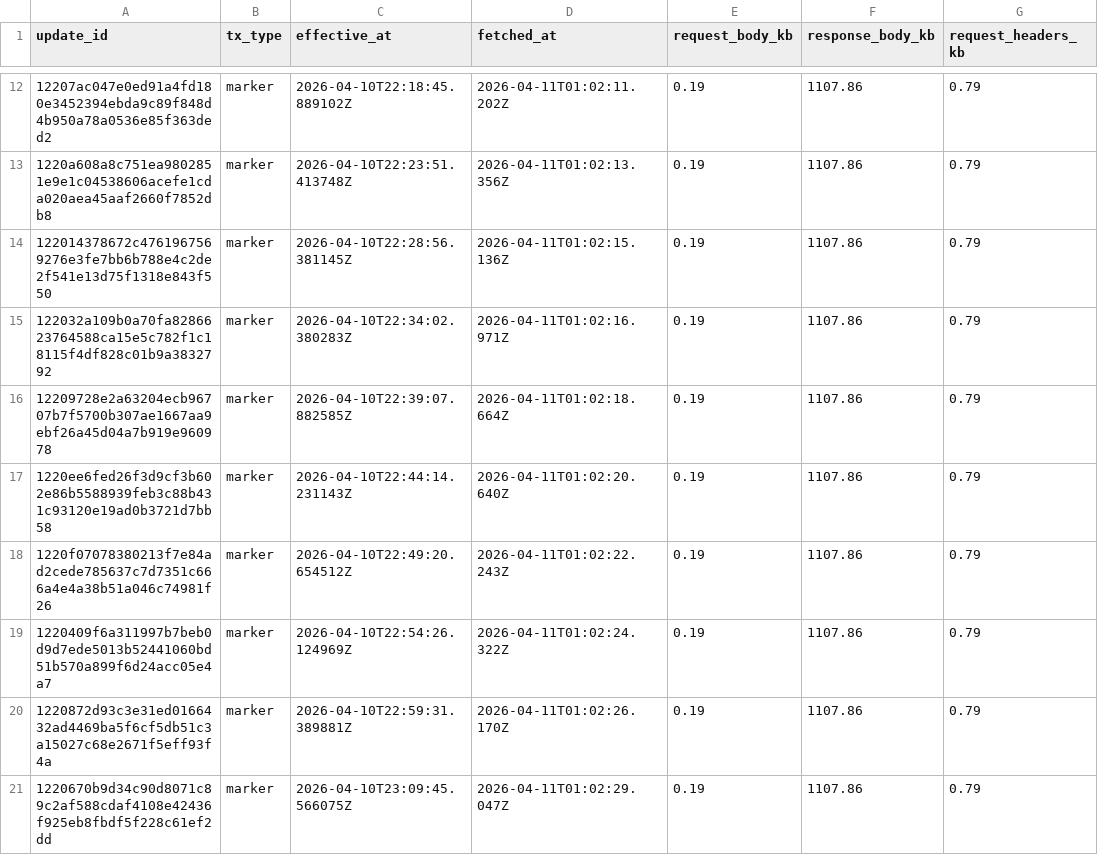
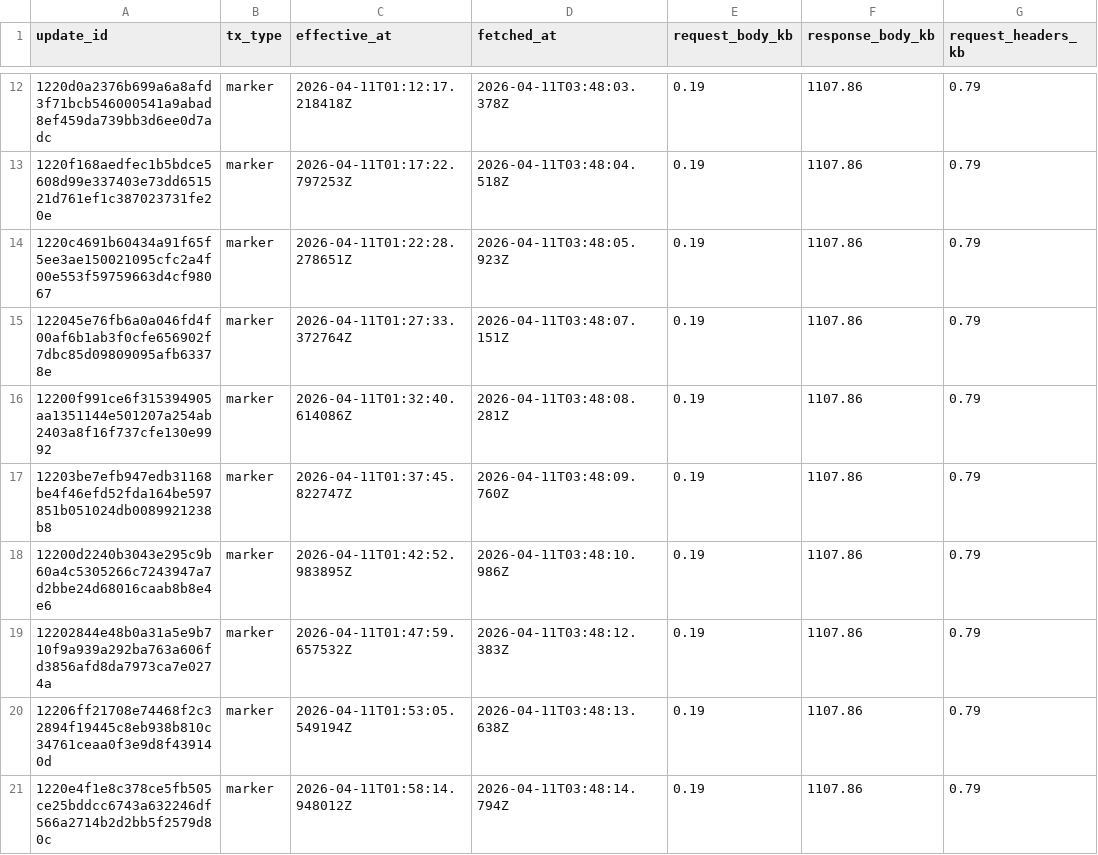
Before and after one commit to ipsita4/validator-traffic-tools, a CSV file: docs/tx_traffic_4types.csv, drawn as a sheet; only a part is shown, gaps mark what is left out; the diff covers the shown part only; the diff names each change by its address in the sheet, - before the commit and + after, or states it on an @@ line.

```diff
--- a/docs/tx_traffic_4types.csv
+++ b/docs/tx_traffic_4types.csv
-A12 (update_id): 12207ac047e0ed91a4fd180e3452394ebda9c89f848d4b950a78a0536e85f363ded2
+A12 (update_id): 1220d0a2376b699a6a8afd3f71bcb546000541a9abad8ef459da739bb3d6ee0d7adc
-C12 (effective_at): 2026-04-10T22:18:45.889102Z
+C12 (effective_at): 2026-04-11T01:12:17.218418Z
-D12 (fetched_at): 2026-04-11T01:02:11.202Z
+D12 (fetched_at): 2026-04-11T03:48:03.378Z
-A13 (update_id): 1220a608a8c751ea9802851e9e1c04538606acefe1cda020aea45aaf2660f7852db8
+A13 (update_id): 1220f168aedfec1b5bdce5608d99e337403e73dd651521d761ef1c387023731fe20e
-C13 (effective_at): 2026-04-10T22:23:51.413748Z
+C13 (effective_at): 2026-04-11T01:17:22.797253Z
-D13 (fetched_at): 2026-04-11T01:02:13.356Z
+D13 (fetched_at): 2026-04-11T03:48:04.518Z
-A14 (update_id): 122014378672c4761967569276e3fe7bb6b788e4c2de2f541e13d75f1318e843f550
+A14 (update_id): 1220c4691b60434a91f65f5ee3ae150021095cfc2a4f00e553f59759663d4cf98067
-C14 (effective_at): 2026-04-10T22:28:56.381145Z
+C14 (effective_at): 2026-04-11T01:22:28.278651Z
-D14 (fetched_at): 2026-04-11T01:02:15.136Z
+D14 (fetched_at): 2026-04-11T03:48:05.923Z
-A15 (update_id): 122032a109b0a70fa8286623764588ca15e5c782f1c18115f4df828c01b9a3832792
+A15 (update_id): 122045e76fb6a0a046fd4f00af6b1ab3f0cfe656902f7dbc85d09809095afb63378e
-C15 (effective_at): 2026-04-10T22:34:02.380283Z
+C15 (effective_at): 2026-04-11T01:27:33.372764Z
-D15 (fetched_at): 2026-04-11T01:02:16.971Z
+D15 (fetched_at): 2026-04-11T03:48:07.151Z
-A16 (update_id): 12209728e2a63204ecb96707b7f5700b307ae1667aa9ebf26a45d04a7b919e960978
+A16 (update_id): 12200f991ce6f315394905aa1351144e501207a254ab2403a8f16f737cfe130e9992
-C16 (effective_at): 2026-04-10T22:39:07.882585Z
+C16 (effective_at): 2026-04-11T01:32:40.614086Z
-D16 (fetched_at): 2026-04-11T01:02:18.664Z
+D16 (fetched_at): 2026-04-11T03:48:08.281Z
-A17 (update_id): 1220ee6fed26f3d9cf3b602e86b5588939feb3c88b431c93120e19ad0b3721d7bb58
+A17 (update_id): 12203be7efb947edb31168be4f46efd52fda164be597851b051024db0089921238b8
-C17 (effective_at): 2026-04-10T22:44:14.231143Z
+C17 (effective_at): 2026-04-11T01:37:45.822747Z
-D17 (fetched_at): 2026-04-11T01:02:20.640Z
+D17 (fetched_at): 2026-04-11T03:48:09.760Z
-A18 (update_id): 1220f07078380213f7e84ad2cede785637c7d7351c666a4e4a38b51a046c74981f26
+A18 (update_id): 12200d2240b3043e295c9b60a4c5305266c7243947a7d2bbe24d68016caab8b8e4e6
-C18 (effective_at): 2026-04-10T22:49:20.654512Z
+C18 (effective_at): 2026-04-11T01:42:52.983895Z
-D18 (fetched_at): 2026-04-11T01:02:22.243Z
+D18 (fetched_at): 2026-04-11T03:48:10.986Z
-A19 (update_id): 1220409f6a311997b7beb0d9d7ede5013b52441060bd51b570a899f6d24acc05e4a7
+A19 (update_id): 12202844e48b0a31a5e9b710f9a939a292ba763a606fd3856afd8da7973ca7e0274a
-C19 (effective_at): 2026-04-10T22:54:26.124969Z
+C19 (effective_at): 2026-04-11T01:47:59.657532Z
-D19 (fetched_at): 2026-04-11T01:02:24.322Z
+D19 (fetched_at): 2026-04-11T03:48:12.383Z
-A20 (update_id): 1220872d93c3e31ed0166432ad4469ba5f6cf5db51c3a15027c68e2671f5eff93f4a
+A20 (update_id): 12206ff21708e74468f2c32894f19445c8eb938b810c34761ceaa0f3e9d8f439140d
-C20 (effective_at): 2026-04-10T22:59:31.389881Z
+C20 (effective_at): 2026-04-11T01:53:05.549194Z
-D20 (fetched_at): 2026-04-11T01:02:26.170Z
+D20 (fetched_at): 2026-04-11T03:48:13.638Z
-A21 (update_id): 1220670b9d34c90d8071c89c2af588cdaf4108e42436f925eb8fbdf5f228c61ef2dd
+A21 (update_id): 1220e4f1e8c378ce5fb505ce25bddcc6743a632246df566a2714b2d2bb5f2579d80c
-C21 (effective_at): 2026-04-10T23:09:45.566075Z
+C21 (effective_at): 2026-04-11T01:58:14.948012Z
-D21 (fetched_at): 2026-04-11T01:02:29.047Z
+D21 (fetched_at): 2026-04-11T03:48:14.794Z
```
Also changed, not shown: 1 added row and 90 edited cells elsewhere in this file, docs/tx_kb_data.csv, docs/tx_traffic.csv, 3 other files.
